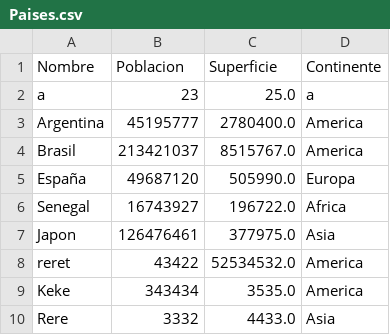
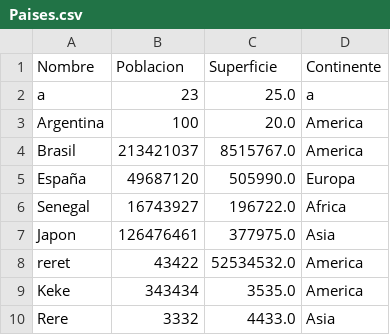
Before and after one commit to joaquinmoreno1781/TPI-Joaquin-Moreno-Kevin-Giraldo, a CSV file: Paises.csv, drawn as a sheet.

```diff
--- a/Paises.csv
+++ b/Paises.csv
@@ -2,3 +2,3 @@ Nombre,Poblacion,Superficie,Continente
 a,23,25.0,a
-Argentina,45195777,2780400.0,America
+Argentina,100,20.0,America
 Brasil,213421037,8515767.0,America
```
Also changed, not shown: 2 other files.
